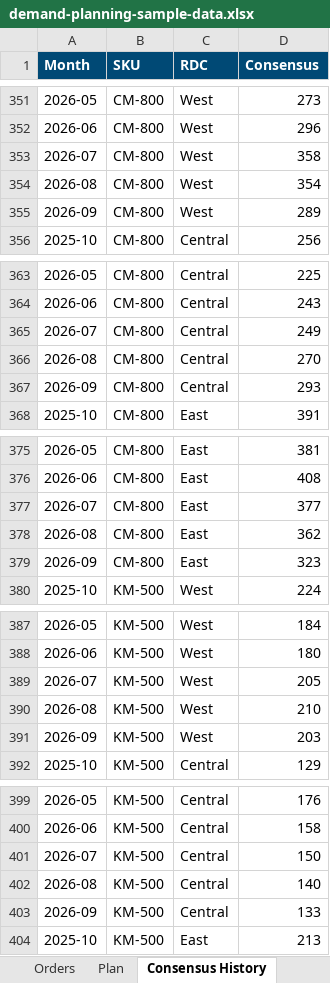
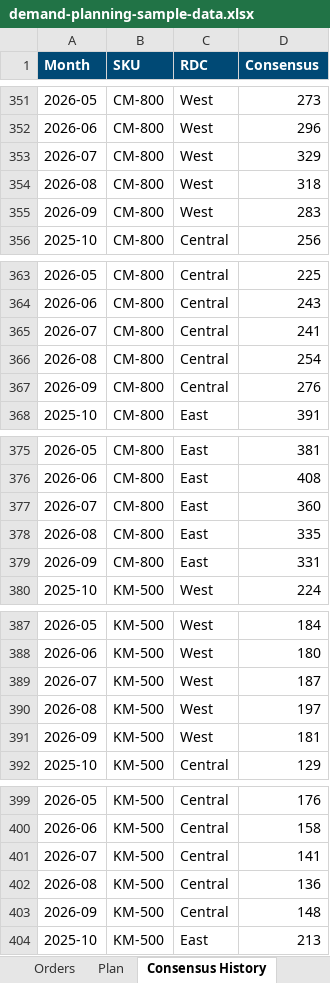
Before and after one commit to DJF144/demand-planning-dashboard, an Excel workbook: v2/demand-planning-sample-data.xlsx, sheet Consensus History, drawn as a sheet; only a part is shown, gaps mark what is left out; values as stored, in another font and other column widths than the file's, no borders; the diff covers the shown part only; the diff names each change by its address in the sheet, - before the commit and + after, or states it on an @@ line.

```diff
--- a/v2/demand-planning-sample-data.xlsx (sheet Consensus History)
+++ b/v2/demand-planning-sample-data.xlsx (sheet Consensus History)
-D353 (Consensus): 358
+D353 (Consensus): 329
-D354 (Consensus): 354
+D354 (Consensus): 318
-D355 (Consensus): 289
+D355 (Consensus): 283
-D365 (Consensus): 249
+D365 (Consensus): 241
-D366 (Consensus): 270
+D366 (Consensus): 254
-D367 (Consensus): 293
+D367 (Consensus): 276
-D377 (Consensus): 377
+D377 (Consensus): 360
-D378 (Consensus): 362
+D378 (Consensus): 335
-D379 (Consensus): 323
+D379 (Consensus): 331
-D389 (Consensus): 205
+D389 (Consensus): 187
-D390 (Consensus): 210
+D390 (Consensus): 197
-D391 (Consensus): 203
+D391 (Consensus): 181
-D401 (Consensus): 150
+D401 (Consensus): 141
-D402 (Consensus): 140
+D402 (Consensus): 136
-D403 (Consensus): 133
+D403 (Consensus): 148
```
Also changed, not shown: 12 edited cells elsewhere in this sheet, 1 other file.
